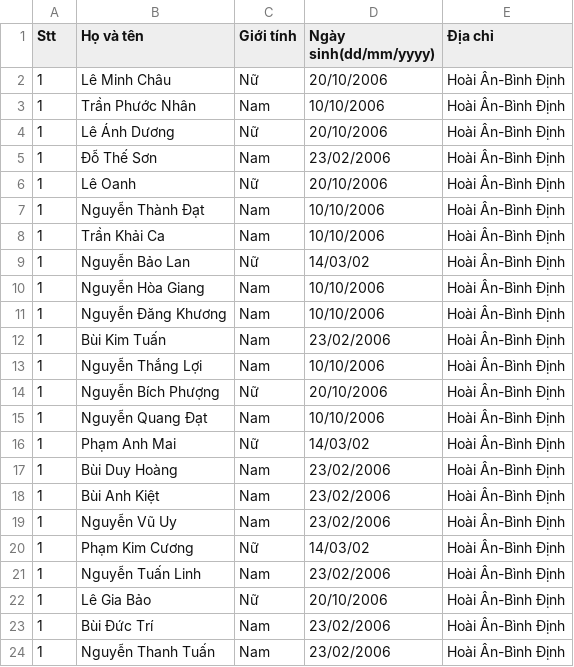
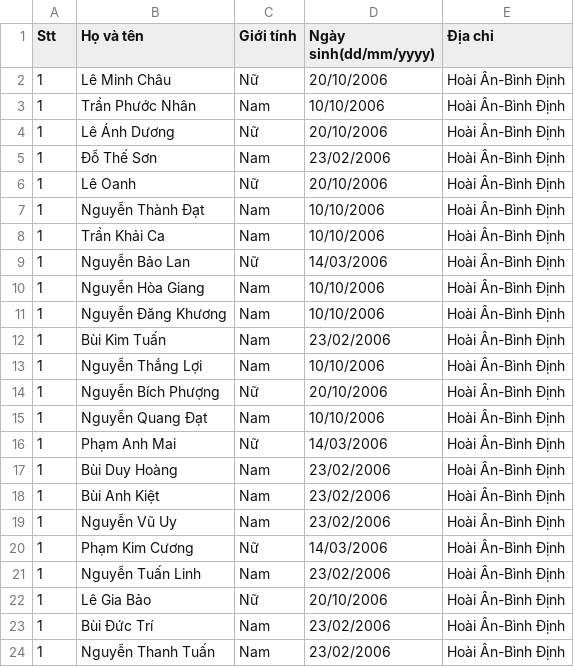
Before and after one commit to 9hNguyen1432/DA_TKPM, a CSV file: fakedata/10A3.csv, drawn as a sheet.

Commit message:
change info

```diff
--- a/fakedata/10A3.csv
+++ b/fakedata/10A3.csv
@@ -8,3 +8,3 @@ Stt,Họ và tên, Giới tính, Ngày sinh(dd/mm/yyyy), Địa chỉ
 1,Trần Khải Ca, Nam, 10/10/2006, Hoài Ân-Bình Định
-1,Nguyễn Bảo Lan, Nữ, 14/03/02, Hoài Ân-Bình Định
+1,Nguyễn Bảo Lan, Nữ, 14/03/2006, Hoài Ân-Bình Định
 1,Nguyễn Hòa Giang, Nam, 10/10/2006, Hoài Ân-Bình Định
@@ -15,3 +15,3 @@ Stt,Họ và tên, Giới tính, Ngày sinh(dd/mm/yyyy), Địa chỉ
 1,Nguyễn Quang Đạt, Nam, 10/10/2006, Hoài Ân-Bình Định
-1,Phạm Anh Mai, Nữ, 14/03/02, Hoài Ân-Bình Định
+1,Phạm Anh Mai, Nữ, 14/03/2006, Hoài Ân-Bình Định
 1,Bùi Duy Hoàng, Nam, 23/02/2006, Hoài Ân-Bình Định
@@ -19,3 +19,3 @@ Stt,Họ và tên, Giới tính, Ngày sinh(dd/mm/yyyy), Địa chỉ
 1,Nguyễn Vũ Uy, Nam, 23/02/2006, Hoài Ân-Bình Định
-1,Phạm Kim Cương, Nữ, 14/03/02, Hoài Ân-Bình Định
+1,Phạm Kim Cương, Nữ, 14/03/2006, Hoài Ân-Bình Định
 1,Nguyễn Tuấn Linh, Nam, 23/02/2006, Hoài Ân-Bình Định
```
